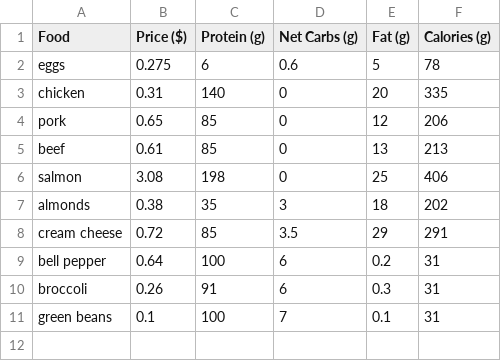
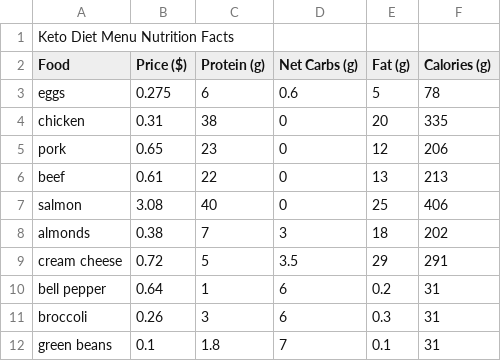
Before and after one commit to aaronglez/Homework-7-Math-150, a CSV file: Keto Diet.csv, drawn as a sheet.

Commit message:
Update Keto Diet.csv

```diff
--- a/Keto Diet.csv
+++ b/Keto Diet.csv
@@ -1,11 +1,12 @@
+Keto Diet Menu Nutrition Facts
 Food,Price ($),Protein (g),Net Carbs (g),Fat (g),Calories (g)
 eggs,0.275,6,0.6,5,78
-chicken,0.31,140,0,20,335
-pork,0.65,85,0,12,206
-beef,0.61,85,0,13,213
-salmon,3.08,198,0,25,406
-almonds,0.38,35,3,18,202
-cream cheese,0.72,85,3.5,29,291
-bell pepper,0.64,100,6,0.2,31
-broccoli,0.26,91,6,0.3,31
-green beans,0.1,100,7,0.1,31
+chicken,0.31,38,0,20,335
+pork,0.65,23,0,12,206
+beef,0.61,22,0,13,213
+salmon,3.08,40,0,25,406
+almonds,0.38,7,3,18,202
+cream cheese,0.72,5,3.5,29,291
+bell pepper,0.64,1,6,0.2,31
+broccoli,0.26,3,6,0.3,31
+green beans,0.1,1.8,7,0.1,31
```
